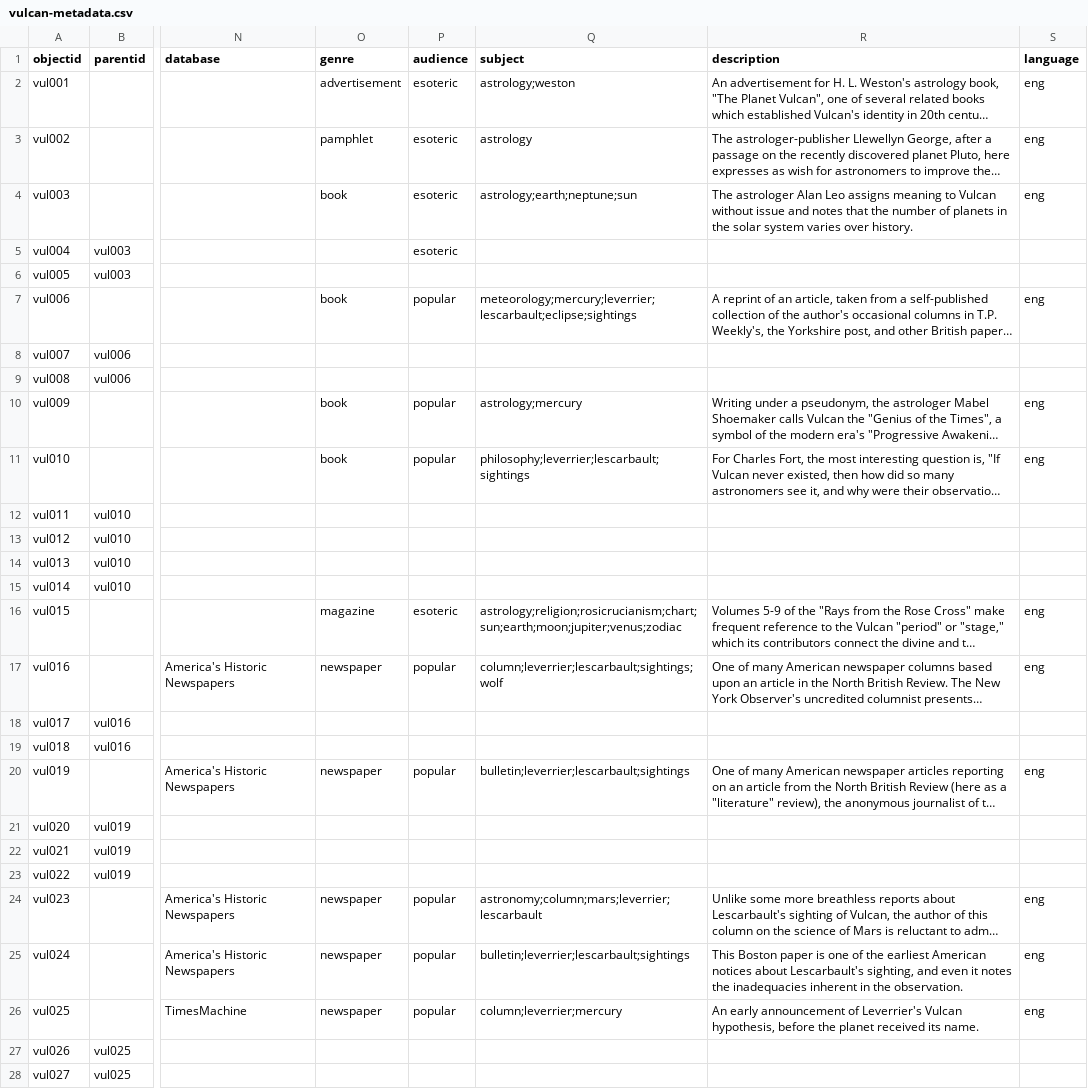
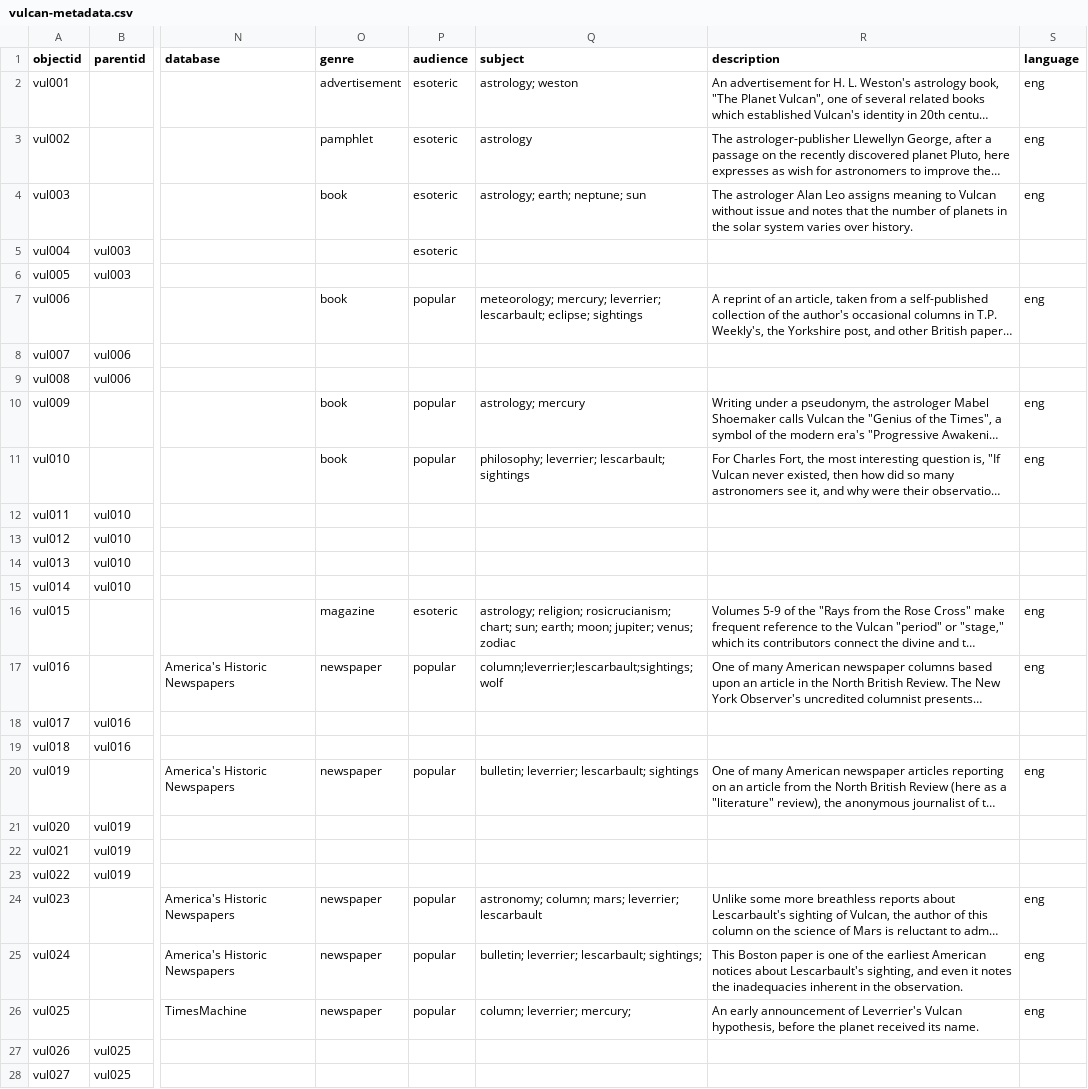
Before and after one commit to kleidouxos/vulcan, a CSV file: _data/vulcan-metadata.csv, drawn as a sheet; only a part is shown, gaps mark what is left out; long unchanged cells end in …; the diff covers the shown part only; the diff names each change by its address in the sheet, - before the commit and + after, or states it on an @@ line.

Commit message:
Update vulcan-metadata.csv

```diff
--- a/_data/vulcan-metadata.csv
+++ b/_data/vulcan-metadata.csv
-Q2 (subject): astrology;weston
+Q2 (subject): astrology; weston
-Q4 (subject): astrology;earth;neptune;sun
+Q4 (subject): astrology; earth; neptune; sun
-Q7 (subject): meteorology;mercury;leverrier;lescarbault;eclipse;sightings
+Q7 (subject): meteorology; mercury; leverrier; lescarbault; eclipse; sightings
-Q10 (subject): astrology;mercury
+Q10 (subject): astrology; mercury
-Q11 (subject): philosophy;leverrier;lescarbault;sightings
+Q11 (subject): philosophy; leverrier; lescarbault; sightings
-Q16 (subject): astrology;religion;rosicrucianism;chart;sun;earth;moon;jupiter;venus;zodiac
+Q16 (subject): astrology; religion; rosicrucianism; chart; sun; earth; moon; jupiter; venus; zodiac
-Q20 (subject): bulletin;leverrier;lescarbault;sightings
+Q20 (subject): bulletin; leverrier; lescarbault; sightings
-Q24 (subject): astronomy;column;mars;leverrier;lescarbault
+Q24 (subject): astronomy; column; mars; leverrier; lescarbault
-Q25 (subject): bulletin;leverrier;lescarbault;sightings
+Q25 (subject): bulletin; leverrier; lescarbault; sightings;
-Q26 (subject): column;leverrier;mercury
+Q26 (subject): column; leverrier; mercury;
```
Also changed, not shown: 17 edited cells elsewhere in this file.
